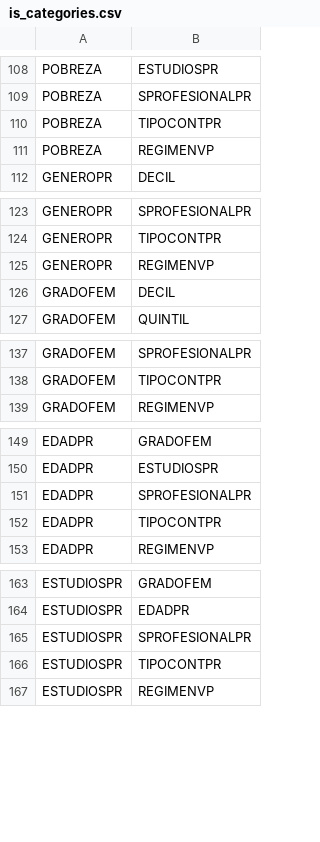
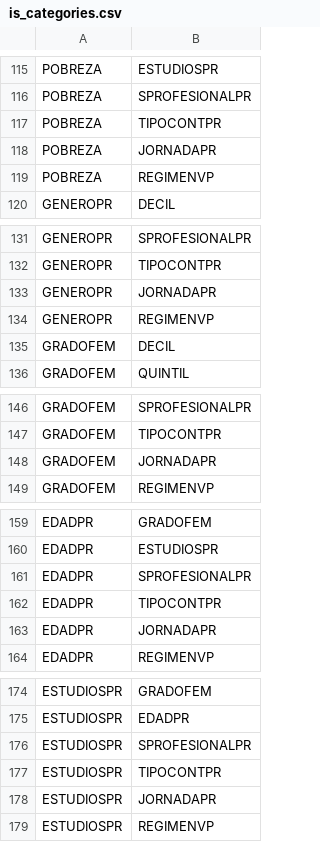
Before and after one commit to bc3LC/medusa, a CSV file: inst/extdata/is_categories.csv, drawn as a sheet; only a part is shown, gaps mark what is left out; the diff covers the shown part only; the diff names each change by its address in the sheet, - before the commit and + after, or states it on an @@ line.

```diff
--- a/inst/extdata/is_categories.csv
+++ b/inst/extdata/is_categories.csv
+row 118: POBREZA | JORNADAPR
+row 133: GENEROPR | JORNADAPR
+row 148: GRADOFEM | JORNADAPR
+row 163: EDADPR | JORNADAPR
+row 178: ESTUDIOSPR | JORNADAPR
```
Also changed, not shown: 25 added rows elsewhere in this file, 2 other files.
